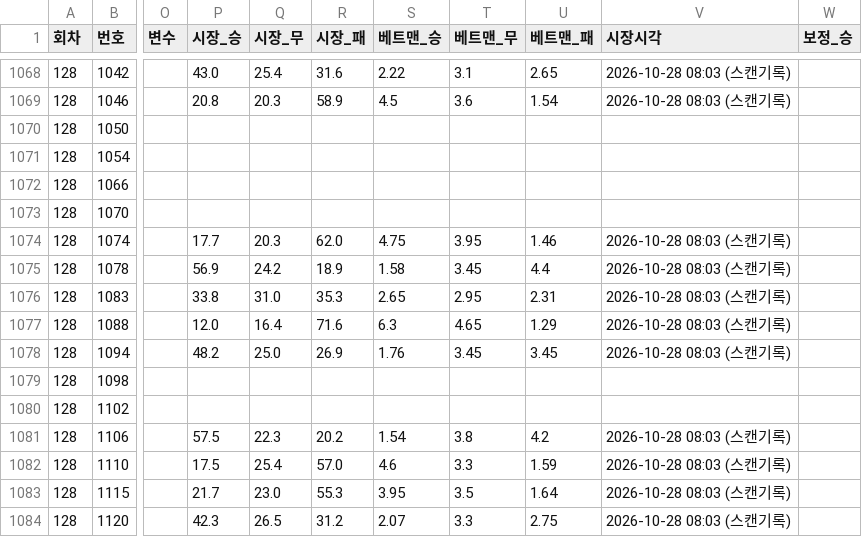
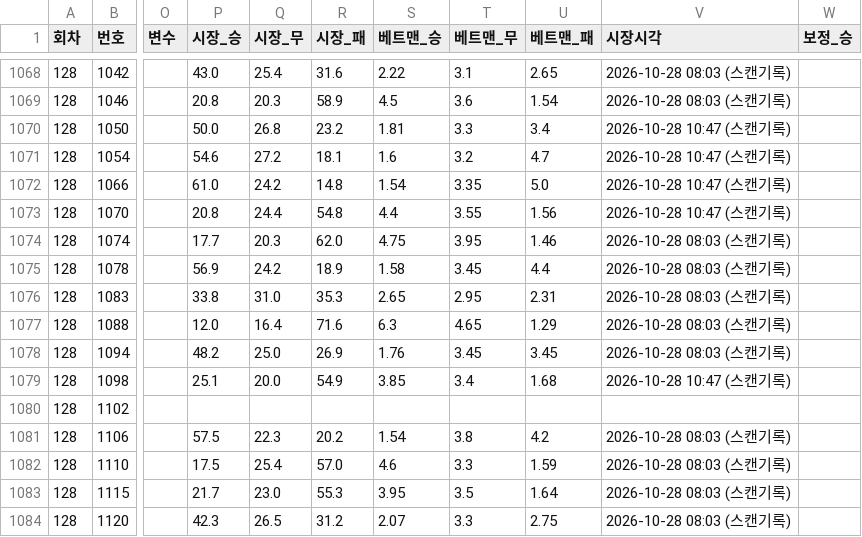
Before and after one commit to Mrzero-00/ai-playground, a CSV file: 승부예측 프로그램/전체경기기록.csv, drawn as a sheet; only a part is shown, gaps mark what is left out; the diff covers the shown part only; the diff names each change by its address in the sheet, - before the commit and + after, or states it on an @@ line.

```diff
--- a/승부예측 프로그램/전체경기기록.csv
+++ b/승부예측 프로그램/전체경기기록.csv
-P1070 (시장_승): (empty)
+P1070 (시장_승): 50.0
-Q1070 (시장_무): (empty)
+Q1070 (시장_무): 26.8
-R1070 (시장_패): (empty)
+R1070 (시장_패): 23.2
-S1070 (베트맨_승): (empty)
+S1070 (베트맨_승): 1.81
-T1070 (베트맨_무): (empty)
+T1070 (베트맨_무): 3.3
-U1070 (베트맨_패): (empty)
+U1070 (베트맨_패): 3.4
-V1070:V1073 (시장시각): (empty)
+V1070:V1073 (시장시각): 2026-10-28 10:47 (스캔기록)
-P1071 (시장_승): (empty)
+P1071 (시장_승): 54.6
-Q1071 (시장_무): (empty)
+Q1071 (시장_무): 27.2
-R1071 (시장_패): (empty)
+R1071 (시장_패): 18.1
-S1071 (베트맨_승): (empty)
+S1071 (베트맨_승): 1.6
-T1071 (베트맨_무): (empty)
+T1071 (베트맨_무): 3.2
-U1071 (베트맨_패): (empty)
+U1071 (베트맨_패): 4.7
-P1072 (시장_승): (empty)
+P1072 (시장_승): 61.0
-Q1072 (시장_무): (empty)
+Q1072 (시장_무): 24.2
-R1072 (시장_패): (empty)
+R1072 (시장_패): 14.8
-S1072 (베트맨_승): (empty)
+S1072 (베트맨_승): 1.54
-T1072 (베트맨_무): (empty)
+T1072 (베트맨_무): 3.35
-U1072 (베트맨_패): (empty)
+U1072 (베트맨_패): 5.0
-P1073 (시장_승): (empty)
+P1073 (시장_승): 20.8
-Q1073 (시장_무): (empty)
+Q1073 (시장_무): 24.4
-R1073 (시장_패): (empty)
+R1073 (시장_패): 54.8
-S1073 (베트맨_승): (empty)
+S1073 (베트맨_승): 4.4
-T1073 (베트맨_무): (empty)
+T1073 (베트맨_무): 3.55
-U1073 (베트맨_패): (empty)
+U1073 (베트맨_패): 1.56
-P1079 (시장_승): (empty)
+P1079 (시장_승): 25.1
-Q1079 (시장_무): (empty)
+Q1079 (시장_무): 20.0
-R1079 (시장_패): (empty)
+R1079 (시장_패): 54.9
-S1079 (베트맨_승): (empty)
+S1079 (베트맨_승): 3.85
-T1079 (베트맨_무): (empty)
+T1079 (베트맨_무): 3.4
-U1079 (베트맨_패): (empty)
+U1079 (베트맨_패): 1.68
-V1079 (시장시각): (empty)
+V1079 (시장시각): 2026-10-28 10:47 (스캔기록)
```
Also changed, not shown: 22 edited cells elsewhere in this file, 승부예측 프로그램/data/정합성기록.csv, 승부예측 프로그램/분석일정.csv, 8 other files.
